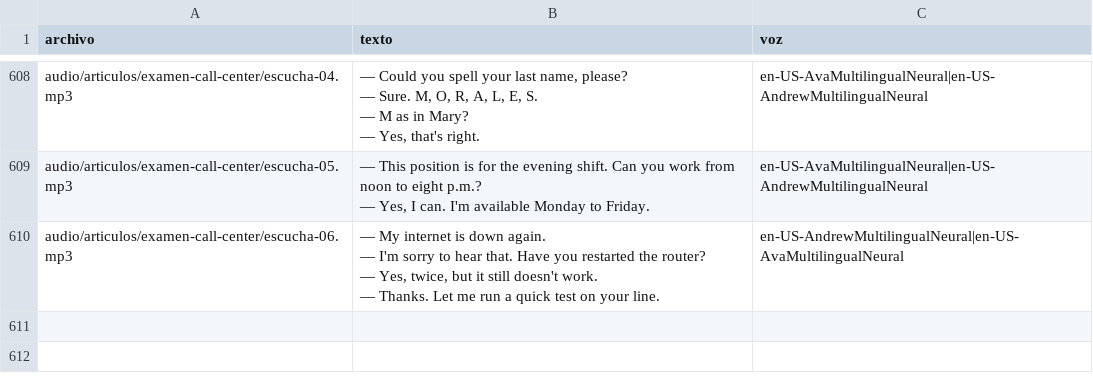
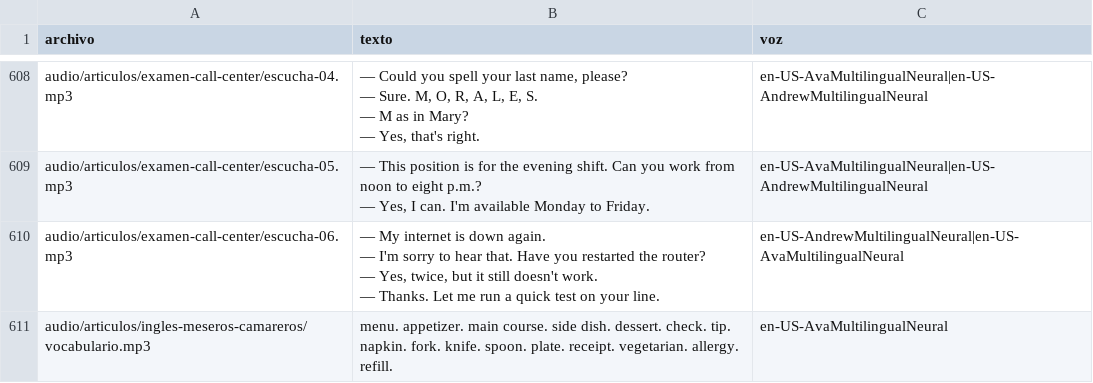
Before and after one commit to Fio42/Ingles_Con_Leo, a CSV file: tools/lista_audios.csv, drawn as a sheet; only a part is shown, gaps mark what is left out; the diff names each change by its address in the sheet, - before the commit and + after, or states it on an @@ line.

Commit message:
SEO: guia de ingles para meseros con vocabulario, pronunciacion y practica ampliada

```diff
--- a/tools/lista_audios.csv
+++ b/tools/lista_audios.csv
+row 611: audio/articulos/ingles-meseros-camareros/vocabulario.mp3 | menu. appetizer. main course. side dish. dessert. check. tip. napkin. fork. knife. spoon. plate. receipt. vegetarian. allergy. refill. | en-US-AvaMultilingualNeural
```
Also changed, not shown: 5 other files.
